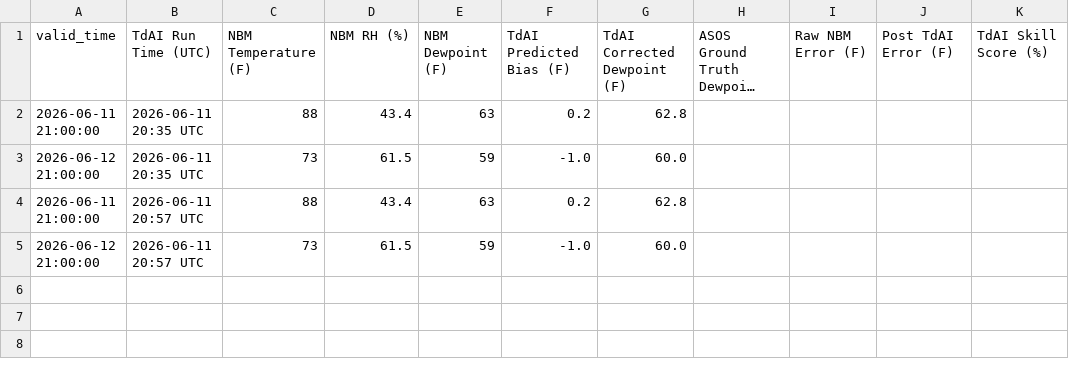
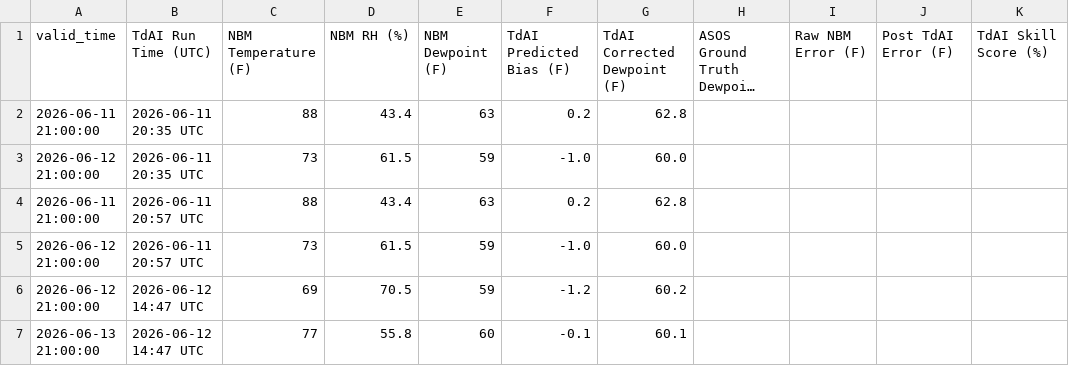
Before and after one commit to sean838432/TdAI, a CSV file: operational_log.csv, drawn as a sheet; long unchanged cells end in …; the diff names each change by its address in the sheet, - before the commit and + after, or states it on an @@ line.

```diff
--- a/operational_log.csv
+++ b/operational_log.csv
+row 6: 2026-06-12 21:00:00 | 2026-06-12 14:47 UTC | 69 | 70.5 | 59 | -1.2 | 60.2
+row 7: 2026-06-13 21:00:00 | 2026-06-12 14:47 UTC | 77 | 55.8 | 60 | -0.1 | 60.1
```
